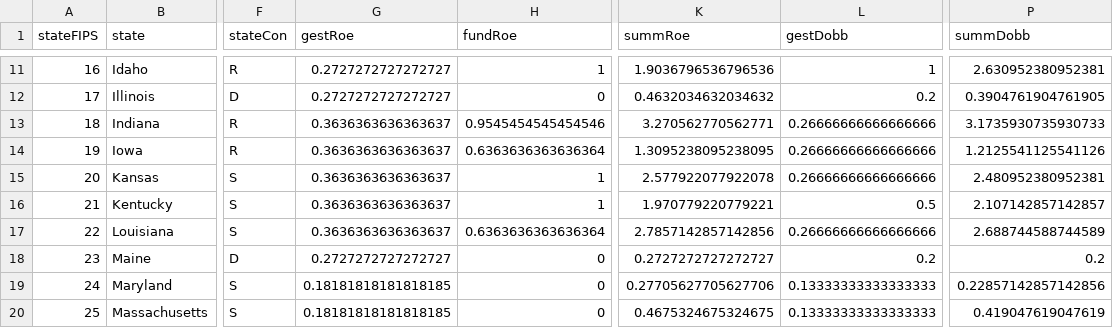
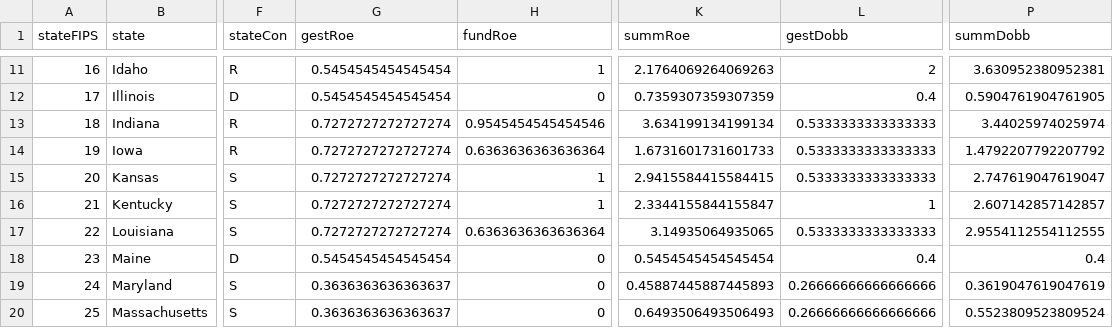
Before and after one commit to sterlingfearing/abortion-access, a CSV file: code/data/stateMaster.csv, drawn as a sheet; only a part is shown, gaps mark what is left out; the diff covers the shown part only; the diff names each change by its address in the sheet, - before the commit and + after, or states it on an @@ line.

Commit message:
Adjust law summ values, remove geoda file from r file

```diff
--- a/code/data/stateMaster.csv
+++ b/code/data/stateMaster.csv
-G11:G12 (gestRoe): 0.2727272727272727
+G11:G12 (gestRoe): 0.5454545454545454
-K11 (summRoe): 1.9036796536796536
+K11 (summRoe): 2.1764069264069263
-L11 (gestDobb): 1
+L11 (gestDobb): 2
-P11 (summDobb): 2.630952380952381
+P11 (summDobb): 3.630952380952381
-K12 (summRoe): 0.4632034632034632
+K12 (summRoe): 0.7359307359307359
-L12 (gestDobb): 0.2
+L12 (gestDobb): 0.4
-P12 (summDobb): 0.3904761904761905
+P12 (summDobb): 0.5904761904761905
-G13:G17 (gestRoe): 0.3636363636363637
+G13:G17 (gestRoe): 0.7272727272727274
-K13 (summRoe): 3.270562770562771
+K13 (summRoe): 3.634199134199134
-L13:L15 (gestDobb): 0.26666666666666666
+L13:L15 (gestDobb): 0.5333333333333333
-P13 (summDobb): 3.1735930735930733
+P13 (summDobb): 3.44025974025974
-K14 (summRoe): 1.3095238095238095
+K14 (summRoe): 1.6731601731601733
-P14 (summDobb): 1.2125541125541126
+P14 (summDobb): 1.4792207792207792
-K15 (summRoe): 2.577922077922078
+K15 (summRoe): 2.9415584415584415
-P15 (summDobb): 2.480952380952381
+P15 (summDobb): 2.747619047619047
-K16 (summRoe): 1.970779220779221
+K16 (summRoe): 2.3344155844155847
-L16 (gestDobb): 0.5
+L16 (gestDobb): 1
-P16 (summDobb): 2.107142857142857
+P16 (summDobb): 2.607142857142857
-K17 (summRoe): 2.7857142857142856
+K17 (summRoe): 3.14935064935065
-L17 (gestDobb): 0.26666666666666666
+L17 (gestDobb): 0.5333333333333333
-P17 (summDobb): 2.688744588744589
+P17 (summDobb): 2.9554112554112555
-G18 (gestRoe): 0.2727272727272727
+G18 (gestRoe): 0.5454545454545454
-K18 (summRoe): 0.2727272727272727
+K18 (summRoe): 0.5454545454545454
-L18 (gestDobb): 0.2
+L18 (gestDobb): 0.4
-P18 (summDobb): 0.2
+P18 (summDobb): 0.4
-G19:G20 (gestRoe): 0.18181818181818185
+G19:G20 (gestRoe): 0.3636363636363637
-K19 (summRoe): 0.27705627705627706
+K19 (summRoe): 0.45887445887445893
-L19:L20 (gestDobb): 0.13333333333333333
+L19:L20 (gestDobb): 0.26666666666666666
-P19 (summDobb): 0.22857142857142856
+P19 (summDobb): 0.3619047619047619
-K20 (summRoe): 0.4675324675324675
+K20 (summRoe): 0.6493506493506493
-P20 (summDobb): 0.419047619047619
+P20 (summDobb): 0.5523809523809524
```
Also changed, not shown: 130 edited cells elsewhere in this file, 4 other files.
